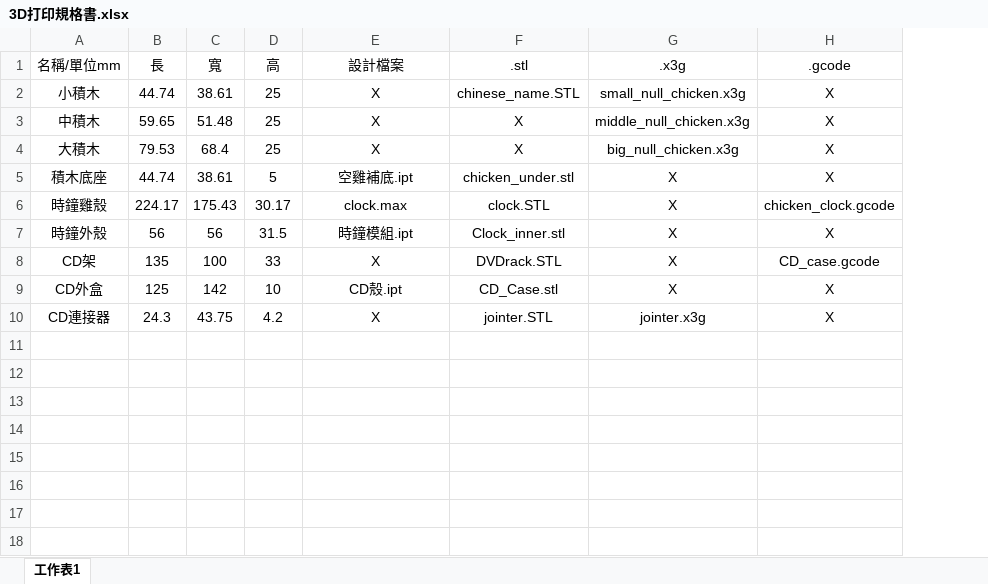
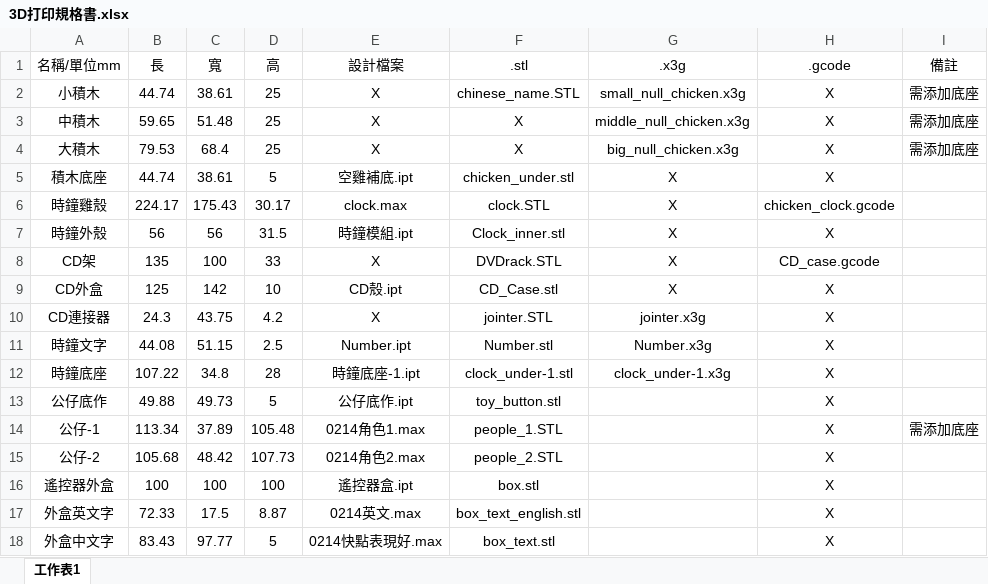
Before and after one commit to j13tw/2500_3D_help, an Excel workbook: 3D打印規格書.xlsx, sheet 工作表1, drawn as a sheet; values as stored, in another font and other column widths than the file's, no borders; charts and pictures not drawn; the diff names each change by its address in the sheet, - before the commit and + after, or states it on an @@ line.

```diff
--- a/3D打印規格書.xlsx (sheet 工作表1)
+++ b/3D打印規格書.xlsx (sheet 工作表1)
+column I (備註), rows 2-4: all 需添加底座
+row 11: 時鐘文字 | 44.08 | 51.15 | 2.5 | Number.ipt | Number.stl | Number.x3g | X
+row 12: 時鐘底座 | 107.22 | 34.8 | 28 | 時鐘底座-1.ipt | clock_under-1.stl | clock_under-1.x3g | X
+row 13: 公仔底作 | 49.88 | 49.73 | 5 | 公仔底作.ipt | toy_button.stl |  | X
+row 14: 公仔-1 | 113.34 | 37.89 | 105.48 | 0214角色1.max | people_1.STL |  | X | 需添加底座
+row 15: 公仔-2 | 105.68 | 48.42 | 107.73 | 0214角色2.max | people_2.STL |  | X
+row 16: 遙控器外盒 | 100 | 100 | 100 | 遙控器盒.ipt | box.stl |  | X
+row 17: 外盒英文字 | 72.33 | 17.5 | 8.87 | 0214英文.max | box_text_english.stl |  | X
+row 18: 外盒中文字 | 83.43 | 97.77 | 5 | 0214快點表現好.max | box_text.stl |  | X
```
Also changed, not shown: charts or pictures, 29 other files.
